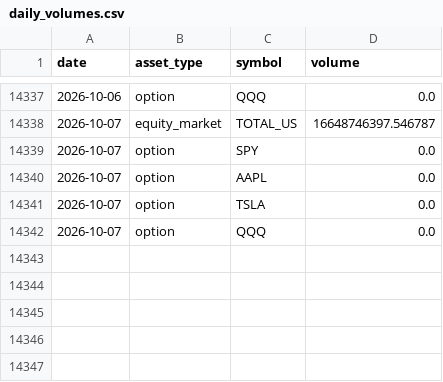
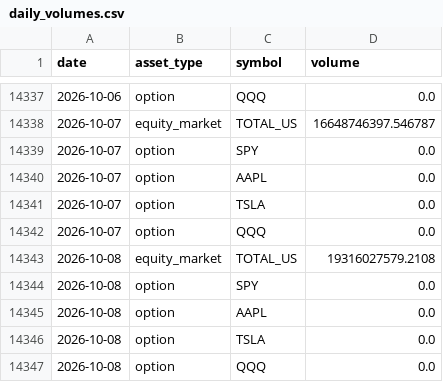
Before and after one commit to amorton45/market-volume-tracker, a CSV file: daily_volumes.csv, drawn as a sheet; only a part is shown, gaps mark what is left out; the diff names each change by its address in the sheet, - before the commit and + after, or states it on an @@ line.

```diff
--- a/daily_volumes.csv
+++ b/daily_volumes.csv
+row 14343: 2026-10-08 | equity_market | TOTAL_US | 19316027579.2108
+row 14344: 2026-10-08 | option | SPY | 0.0
+row 14345: 2026-10-08 | option | AAPL | 0.0
+row 14346: 2026-10-08 | option | TSLA | 0.0
+row 14347: 2026-10-08 | option | QQQ | 0.0
```
